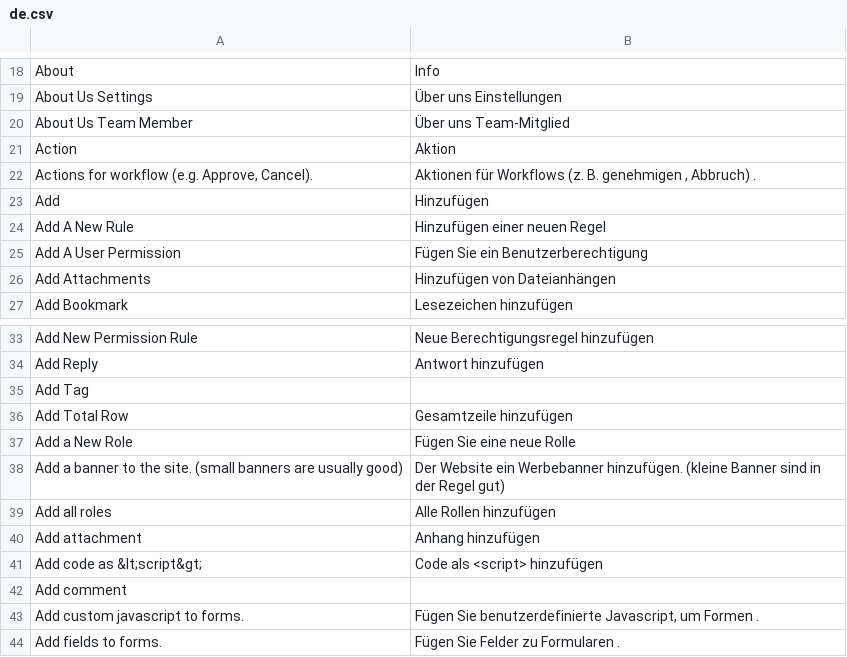
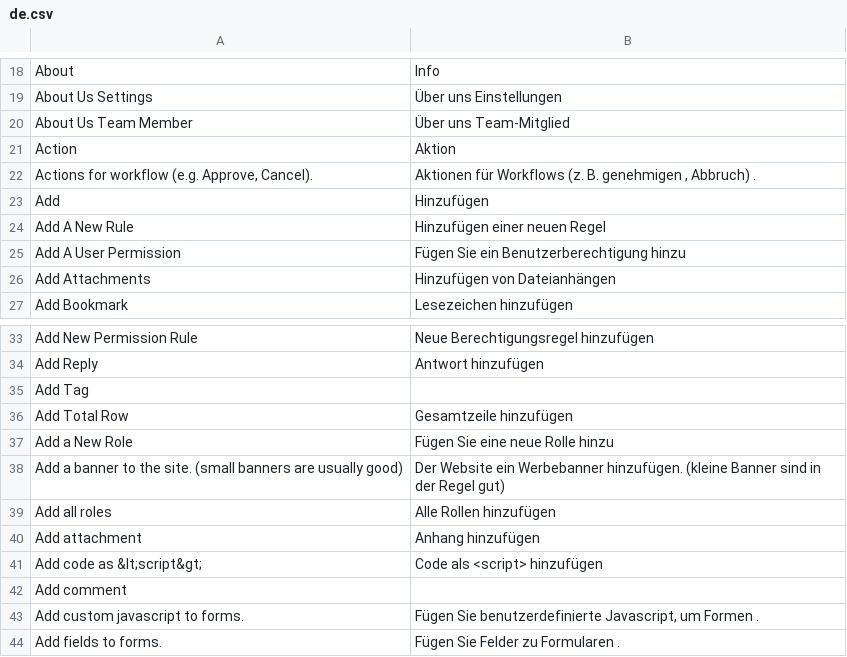
Before and after one commit to experiments001/frappe-sqlite, a CSV file: frappe/translations/de.csv, drawn as a sheet; only a part is shown, gaps mark what is left out.

```diff
--- a/frappe/translations/de.csv
+++ b/frappe/translations/de.csv
@@ -24,3 +24,3 @@ Add,Hinzufügen
 Add A New Rule,Hinzufügen einer neuen Regel
-Add A User Permission,Fügen Sie ein Benutzerberechtigung
+Add A User Permission,Fügen Sie ein Benutzerberechtigung hinzu
 Add Attachments,Hinzufügen von Dateianhängen
@@ -36,3 +36,3 @@ Add Tag,
 Add Total Row,Gesamtzeile hinzufügen
-Add a New Role,Fügen Sie eine neue Rolle
+Add a New Role,Fügen Sie eine neue Rolle hinzu
 Add a banner to the site. (small banners are usually good),Der Website ein Werbebanner hinzufügen. (kleine Banner sind in der Regel gut)
```
Also changed, not shown: frappe/translations/ar.csv, frappe/translations/el.csv, 5 other files.
